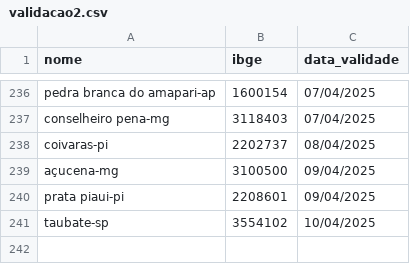
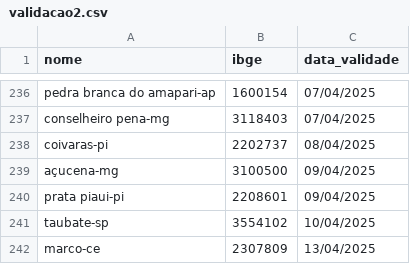
Before and after one commit to mcafao/validacao, a CSV file: validacao2.csv, drawn as a sheet; only a part is shown, gaps mark what is left out; the diff names each change by its address in the sheet, - before the commit and + after, or states it on an @@ line.

Commit message:
Update validacao2.csv

```diff
--- a/validacao2.csv
+++ b/validacao2.csv
+row 242: marco-ce | 2307809 | 13/04/2025
```
